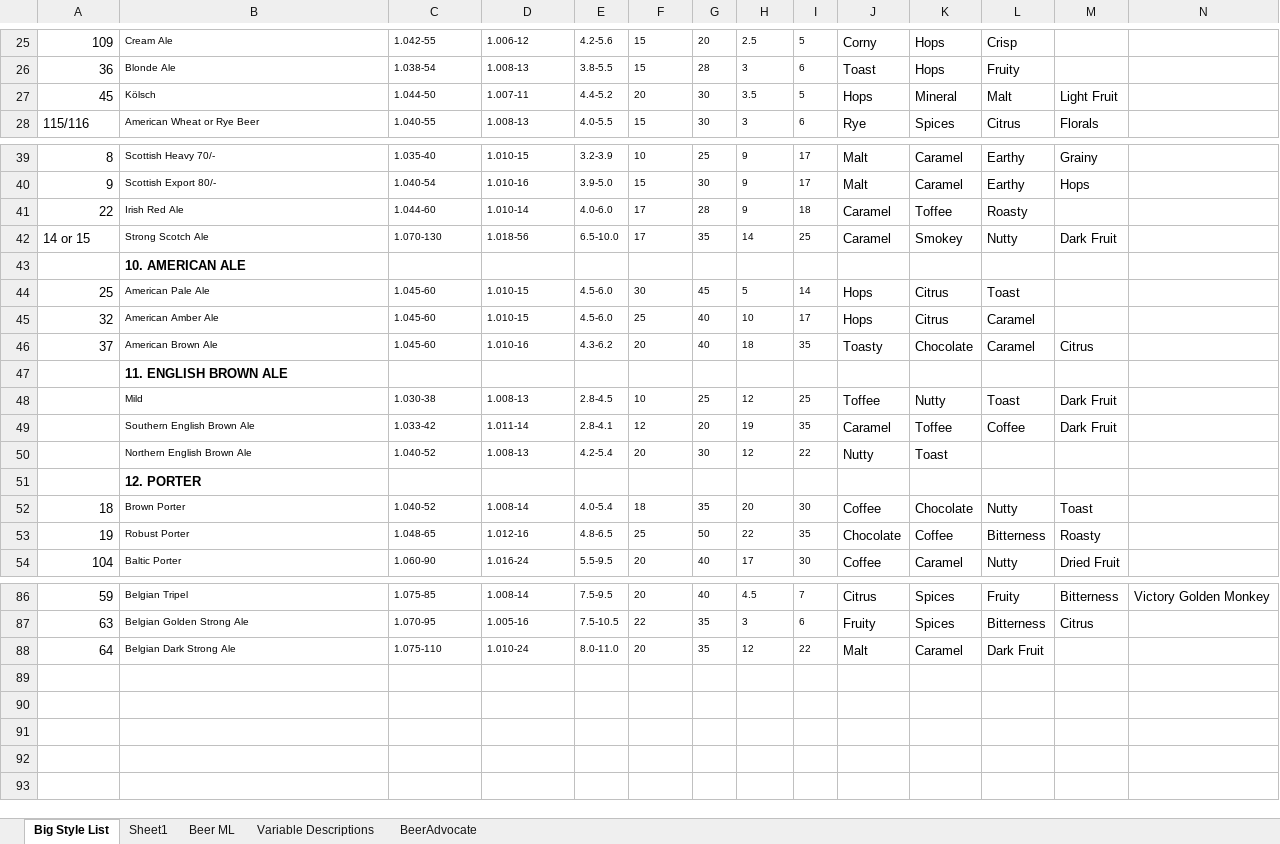
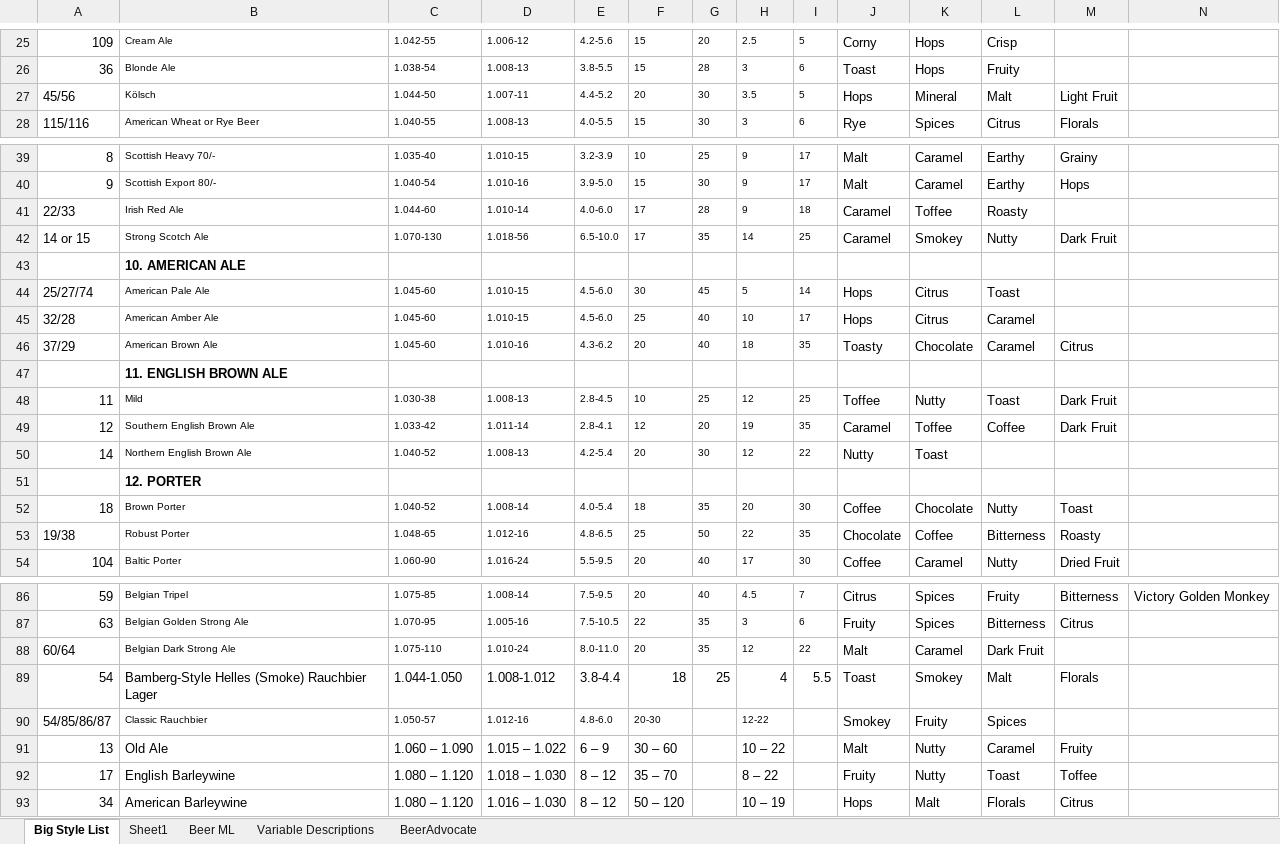
Before and after one commit to ohhthatjenny/Brewpad, an Excel workbook: data/Archive/beermap.xlsx, sheet Big Style List, drawn as a sheet; only a part is shown, gaps mark what is left out; values as stored, in another font and other column widths than the file's, no borders; rows hold the shown columns only; the diff covers the shown part only; the diff names each change by its address in the sheet, - before the commit and + after, or states it on an @@ line.

```diff
--- a/data/Archive/beermap.xlsx (sheet Big Style List)
+++ b/data/Archive/beermap.xlsx (sheet Big Style List)
-A27: 45
+A27: 45/56
-A41: 22
+A41: 22/33
-A44: 25
+A44: 25/27/74
-A45: 32
+A45: 32/28
-A46: 37
+A46: 37/29
-A48: (empty)
+A48: 11
-A49: (empty)
+A49: 12
-A50: (empty)
+A50: 14
-A53: 19
+A53: 19/38
-A88: 64
+A88: 60/64
+row 89: 54 | Bamberg-Style Helles (Smoke) Rauchbier Lager | 1.044-1.050 | 1.008-1.012 | 3.8-4.4 | 18 | 25 | 4 | 5.5 | Toast | Smokey | Malt | Florals
+row 90: 54/85/86/87 | Classic Rauchbier | 1.050-57 | 1.012-16 | 4.8-6.0 | 20-30 |  | 12-22 |  | Smokey | Fruity | Spices
+row 91: 13 | Old Ale | 1.060 – 1.090 | 1.015 – 1.022 | 6 – 9 | 30 – 60 |  | 10 – 22 |  | Malt | Nutty | Caramel | Fruity
+row 92: 17 | English Barleywine | 1.080 – 1.120 | 1.018 – 1.030 | 8 – 12 | 35 – 70 |  | 8 – 22 |  | Fruity | Nutty | Toast | Toffee
+row 93: 34 | American Barleywine | 1.080 – 1.120 | 1.016 – 1.030 | 8 – 12 | 50 – 120 |  | 10 – 19 |  | Hops | Malt | Florals | Citrus
```
Also changed, not shown: 13 edited cells elsewhere in this sheet, 1 other file.
